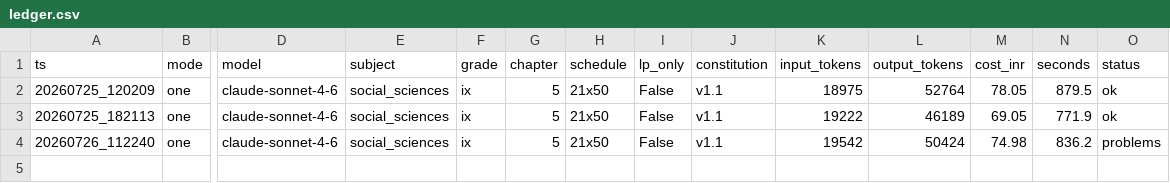
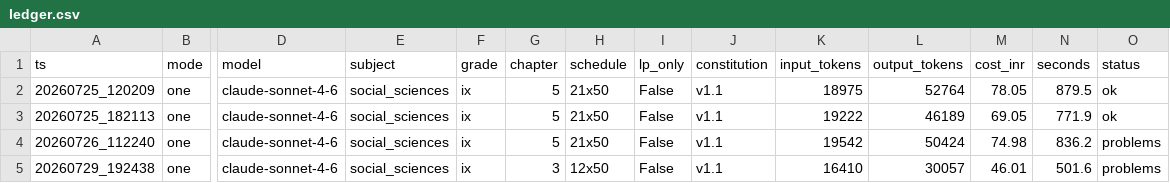
Before and after one commit to kumarradhakrishnan2-hue/aruvi-saas, a CSV file: genon/ledger.csv, drawn as a sheet; only a part is shown, gaps mark what is left out; rows hold the shown columns only; the diff names each change by its address in the sheet, - before the commit and + after, or states it on an @@ line.

```diff
--- a/genon/ledger.csv
+++ b/genon/ledger.csv
+row 5: 20260729_192438 | one | claude-sonnet-4-6 | social_sciences | ix | 3 | 12x50 | False | v1.1 | 16410 | 30057 | 46.01 | 501.6 | problems
```
Also changed, not shown: runtime_data/token_log.csv, 42 other files.
